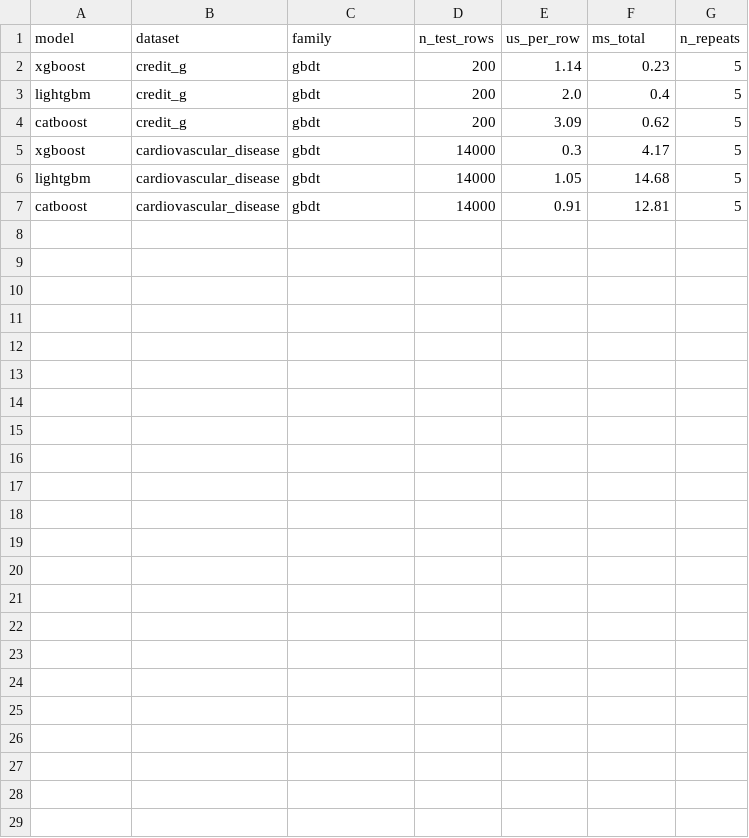
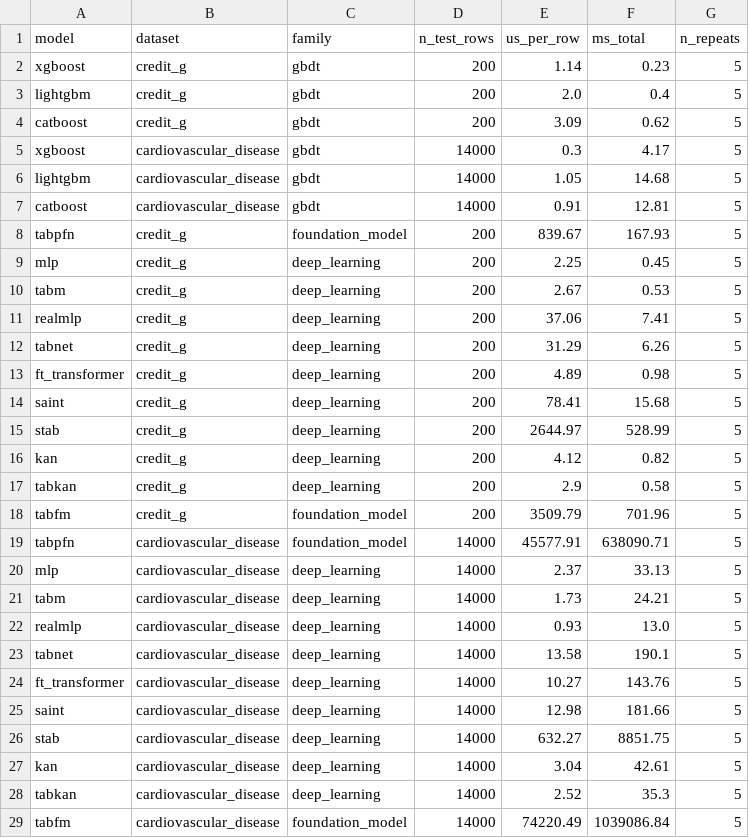
Before and after one commit to Gvascons/master-thesis, a CSV file: results/latency/latency_multi.csv, drawn as a sheet.

Commit message:
latencia multi concluida pos-reboot: robustez do proxy do E2 verificada — cruzamento identico nos 3 conjuntos de medicao (Spearman 0,79-0,95); limitacao rebaixada a observacao quantificada nos caps. 4/6/8

```diff
--- a/results/latency/latency_multi.csv
+++ b/results/latency/latency_multi.csv
@@ -7 +7,23 @@ lightgbm,cardiovascular_disease,gbdt,14000,1.05,14.68,5
 catboost,cardiovascular_disease,gbdt,14000,0.91,12.81,5
+tabpfn,credit_g,foundation_model,200,839.67,167.93,5
+mlp,credit_g,deep_learning,200,2.25,0.45,5
+tabm,credit_g,deep_learning,200,2.67,0.53,5
+realmlp,credit_g,deep_learning,200,37.06,7.41,5
+tabnet,credit_g,deep_learning,200,31.29,6.26,5
+ft_transformer,credit_g,deep_learning,200,4.89,0.98,5
+saint,credit_g,deep_learning,200,78.41,15.68,5
+stab,credit_g,deep_learning,200,2644.97,528.99,5
+kan,credit_g,deep_learning,200,4.12,0.82,5
+tabkan,credit_g,deep_learning,200,2.9,0.58,5
+tabfm,credit_g,foundation_model,200,3509.79,701.96,5
+tabpfn,cardiovascular_disease,foundation_model,14000,45577.91,638090.71,5
+mlp,cardiovascular_disease,deep_learning,14000,2.37,33.13,5
+tabm,cardiovascular_disease,deep_learning,14000,1.73,24.21,5
+realmlp,cardiovascular_disease,deep_learning,14000,0.93,13.0,5
+tabnet,cardiovascular_disease,deep_learning,14000,13.58,190.1,5
+ft_transformer,cardiovascular_disease,deep_learning,14000,10.27,143.76,5
+saint,cardiovascular_disease,deep_learning,14000,12.98,181.66,5
+stab,cardiovascular_disease,deep_learning,14000,632.27,8851.75,5
+kan,cardiovascular_disease,deep_learning,14000,3.04,42.61,5
+tabkan,cardiovascular_disease,deep_learning,14000,2.52,35.3,5
+tabfm,cardiovascular_disease,foundation_model,14000,74220.49,1039086.84,5
```
Also changed, not shown: 6 other files.
